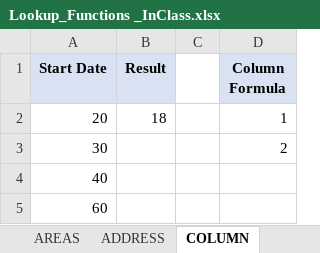
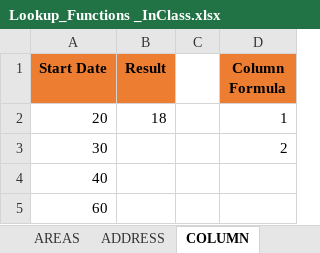
Before and after one commit to MikkoDT/MexEE402_ExcelExcercises, an Excel workbook: Lookup_Functions/Lookup_Functions _InClass.xlsx, sheet COLUMN, drawn as a sheet; values as stored, in another font and other column widths than the file's, no borders; the diff names each change by its address in the sheet, - before the commit and + after, or states it on an @@ line.

```diff
--- a/Lookup_Functions/Lookup_Functions _InClass.xlsx (sheet COLUMN)
+++ b/Lookup_Functions/Lookup_Functions _InClass.xlsx (sheet COLUMN)
-A1:B1 fill: #D9E2F3
+A1:B1 fill: #ED7D31
-D1 fill: #D9E2F3
+D1 fill: #ED7D31
```
Also changed, not shown: sheet ADDRESS.
